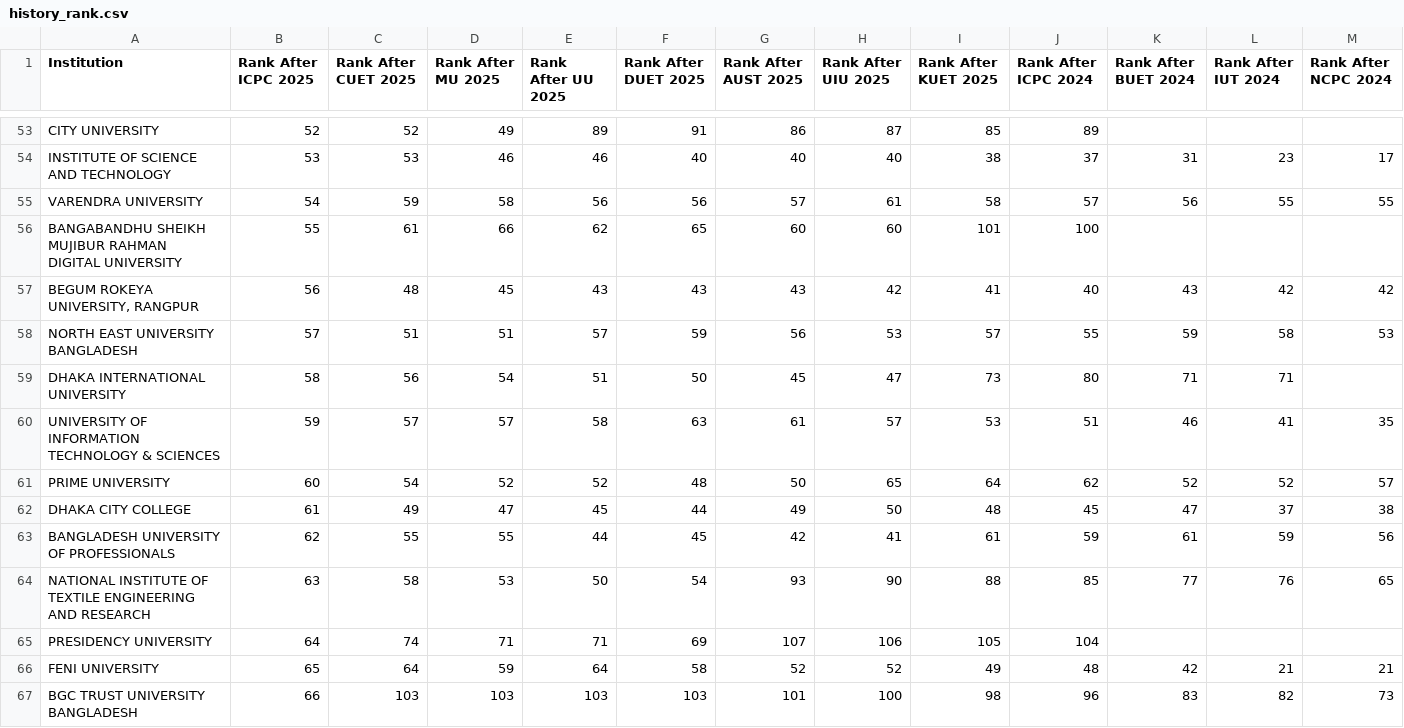
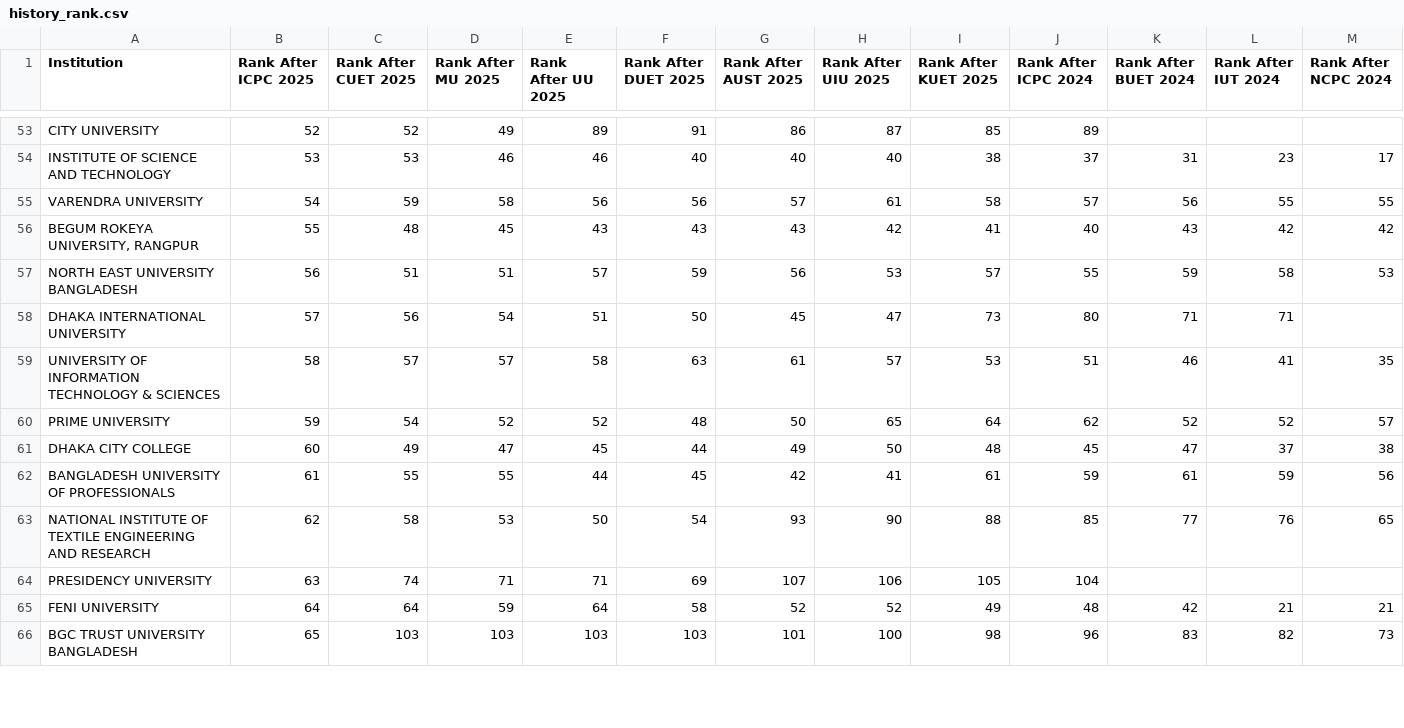
Before and after one commit to ir-rafio/IUPC-CGPA, a CSV file: result/history_rank.csv, drawn as a sheet; only a part is shown, gaps mark what is left out; removed rows and columns are numbered as before the commit, all else as after; rows hold the shown columns only; the diff covers the shown part only; the diff names each change by its address in the sheet, - before the commit and + after, or states it on an @@ line.

```diff
--- a/result/history_rank.csv
+++ b/result/history_rank.csv
-row 56: BANGABANDHU SHEIKH MUJIBUR RAHMAN DIGITAL UNIVERSITY | 55 | 61 | 66 | 62 | 65 | 60 | 60 | 101 | 100
-B56 (Rank After ICPC 2025): 56
+B56 (Rank After ICPC 2025): 55
-B57 (Rank After ICPC 2025): 57
+B57 (Rank After ICPC 2025): 56
-B58 (Rank After ICPC 2025): 58
+B58 (Rank After ICPC 2025): 57
-B59 (Rank After ICPC 2025): 59
+B59 (Rank After ICPC 2025): 58
-B60 (Rank After ICPC 2025): 60
+B60 (Rank After ICPC 2025): 59
-B61 (Rank After ICPC 2025): 61
+B61 (Rank After ICPC 2025): 60
-B62 (Rank After ICPC 2025): 62
+B62 (Rank After ICPC 2025): 61
-B63 (Rank After ICPC 2025): 63
+B63 (Rank After ICPC 2025): 62
-B64 (Rank After ICPC 2025): 64
+B64 (Rank After ICPC 2025): 63
-B65 (Rank After ICPC 2025): 65
+B65 (Rank After ICPC 2025): 64
-B66 (Rank After ICPC 2025): 66
+B66 (Rank After ICPC 2025): 65
```
Also changed, not shown: 1 added row and 11 edited cells elsewhere in this file, result/history_cgpa.csv, result/marksheet.csv, 2 other files.
